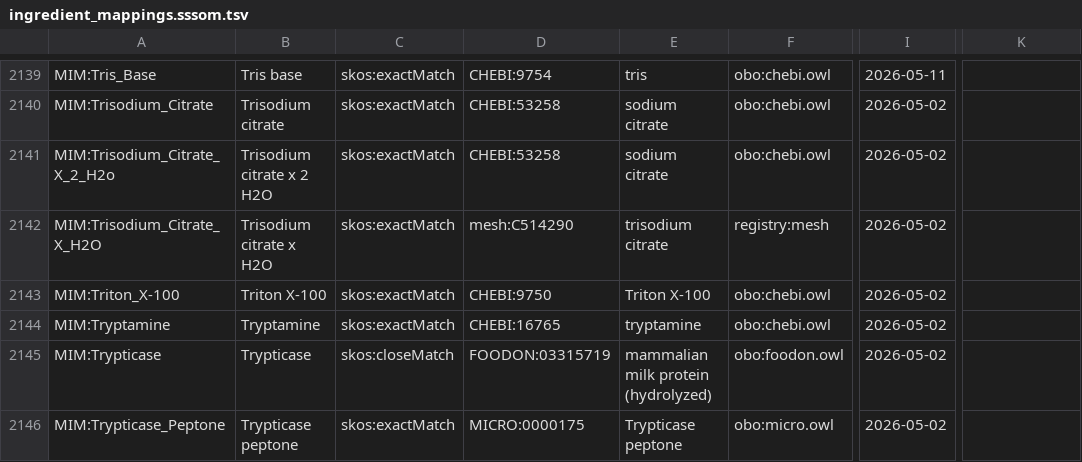
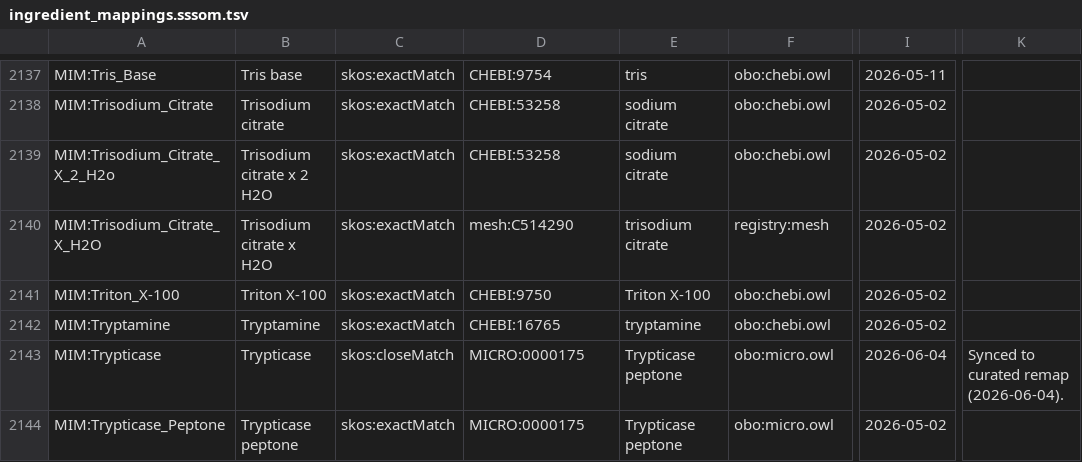
Before and after one commit to CultureBotAI/MediaIngredientMech, a TSV file: mappings/ingredient_mappings.sssom.tsv, drawn as a sheet; only a part is shown, gaps mark what is left out; addresses are those after the commit; the diff covers the shown part only; the diff names each change by its address in the sheet, - before the commit and + after, or states it on an @@ line.

```diff
--- a/mappings/ingredient_mappings.sssom.tsv
+++ b/mappings/ingredient_mappings.sssom.tsv
-D2143: FOODON:03315719
+D2143: MICRO:0000175
-E2143: mammalian milk protein (hydrolyzed)
+E2143: Trypticase peptone
-F2143: obo:foodon.owl
+F2143: obo:micro.owl
-I2143: 2026-05-02
+I2143: 2026-06-04
-K2143: (empty)
+K2143: Synced to curated remap (2026-06-04).
```
Also changed, not shown: 2 removed rows and 23 edited cells elsewhere in this file, mappings/needs_curator_review.tsv, 1 other file.
